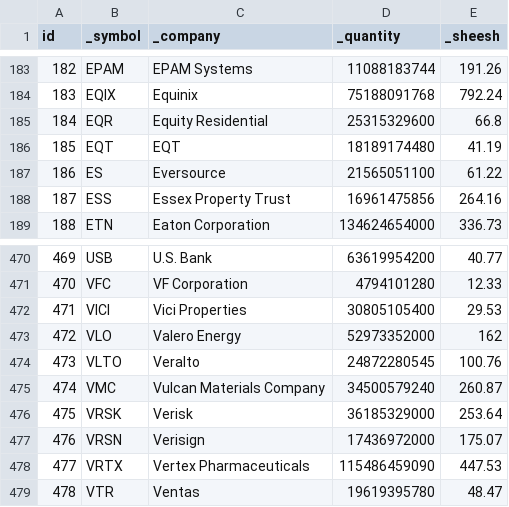
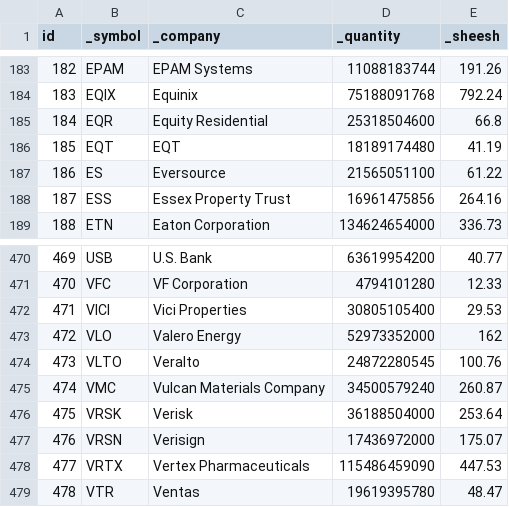
Before and after one commit to avikaprasad22/GeneScope-Backend, a CSV file: stocks_table_exp.csv, drawn as a sheet; only a part is shown, gaps mark what is left out.

```diff
--- a/stocks_table_exp.csv
+++ b/stocks_table_exp.csv
@@ -184,3 +184,3 @@ id,_symbol,_company,_quantity,_sheesh
 183,EQIX,Equinix,75188091768,792.24
-184,EQR,Equity Residential,25315329600,66.8
+184,EQR,Equity Residential,25318504600,66.8
 185,EQT,EQT,18189174480,41.19
@@ -475,3 +475,3 @@ id,_symbol,_company,_quantity,_sheesh
 474,VMC,Vulcan Materials Company,34500579240,260.87
-475,VRSK,Verisk,36185329000,253.64
+475,VRSK,Verisk,36188504000,253.64
 476,VRSN,Verisign,17436972000,175.07
```
Also changed, not shown: 9 other files.
